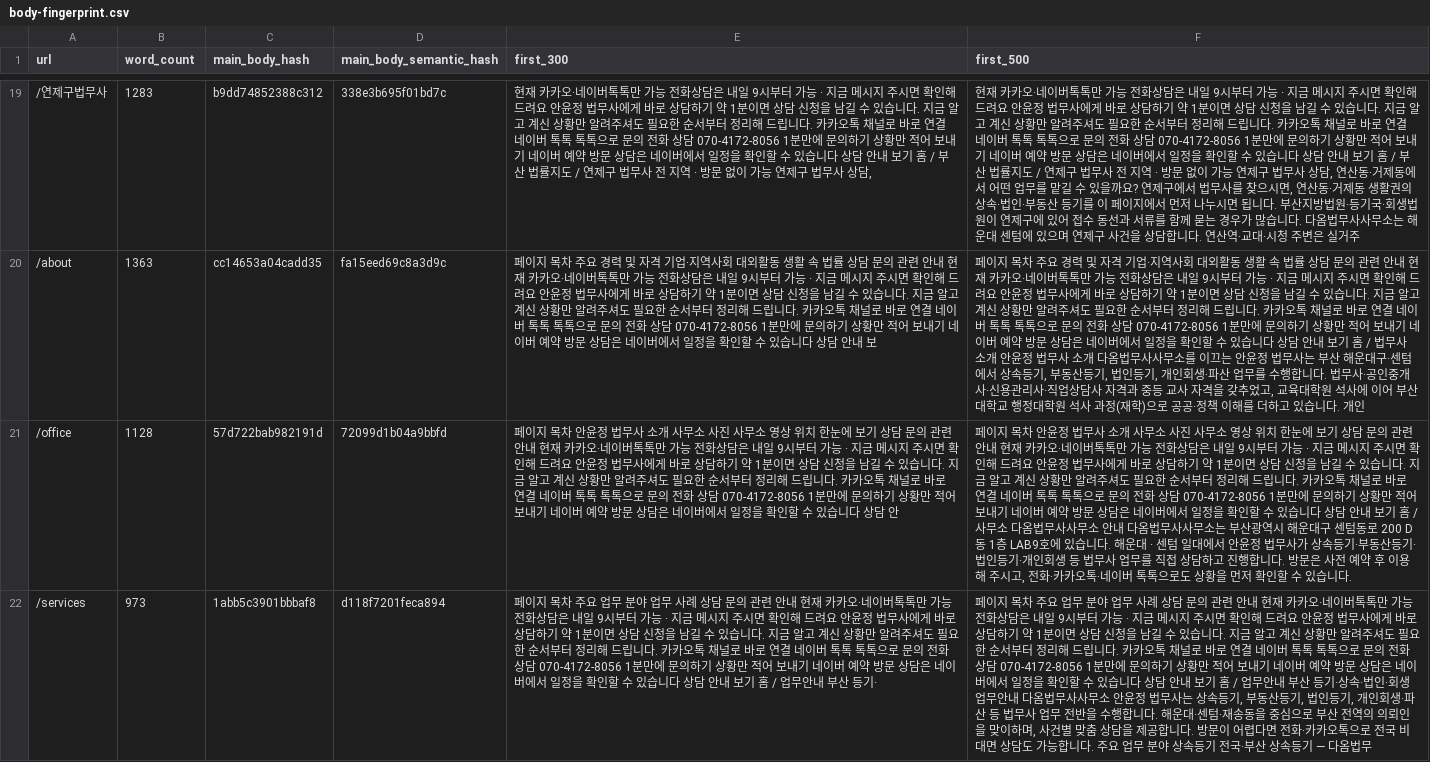
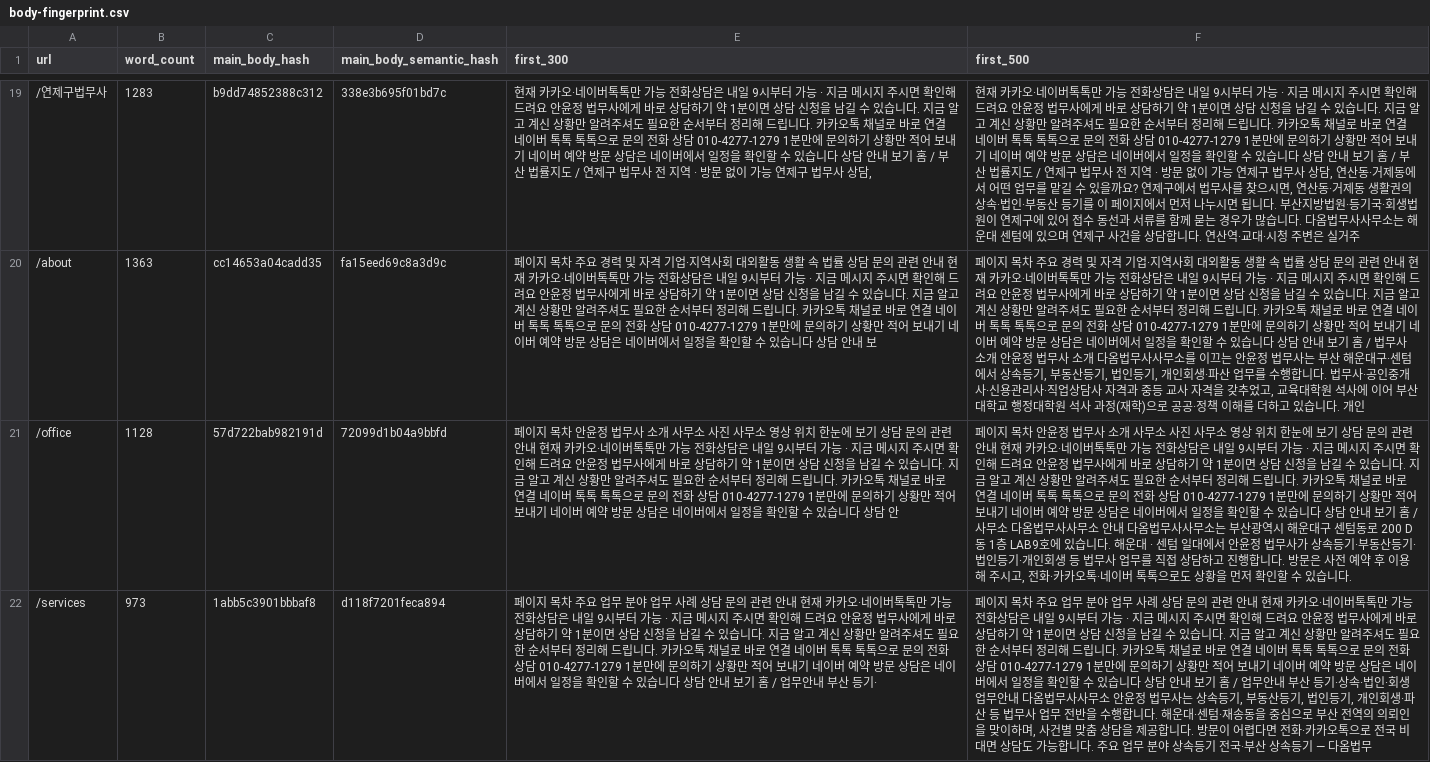
Before and after one commit to gyeonghwan95/daom, a CSV file: audit/seo-freeze/body-fingerprint.csv, drawn as a sheet; only a part is shown, gaps mark what is left out; the diff covers the shown part only; the diff names each change by its address in the sheet, - before the commit and + after, or states it on an @@ line.

```diff
--- a/audit/seo-freeze/body-fingerprint.csv
+++ b/audit/seo-freeze/body-fingerprint.csv
-E19 (first_300): …상담 070-4172-8056 1분만에…
+E19 (first_300): …상담 010-4277-1279 1분만에…
-F19 (first_500): …상담 070-4172-8056 1분만에…
+F19 (first_500): …상담 010-4277-1279 1분만에…
-E20 (first_300): …상담 070-4172-8056 1분만에…
+E20 (first_300): …상담 010-4277-1279 1분만에…
-F20 (first_500): …상담 070-4172-8056 1분만에…
+F20 (first_500): …상담 010-4277-1279 1분만에…
-E21 (first_300): …상담 070-4172-8056 1분만에…
+E21 (first_300): …상담 010-4277-1279 1분만에…
-F21 (first_500): …상담 070-4172-8056 1분만에…
+F21 (first_500): …상담 010-4277-1279 1분만에…
-E22 (first_300): …상담 070-4172-8056 1분만에…
+E22 (first_300): …상담 010-4277-1279 1분만에…
-F22 (first_500): …상담 070-4172-8056 1분만에…
+F22 (first_500): …상담 010-4277-1279 1분만에…
```
Also changed, not shown: 52 edited cells elsewhere in this file, seo-audit/internal-links.csv, seo-master-audit/02-production-before.csv, 26 other files.
